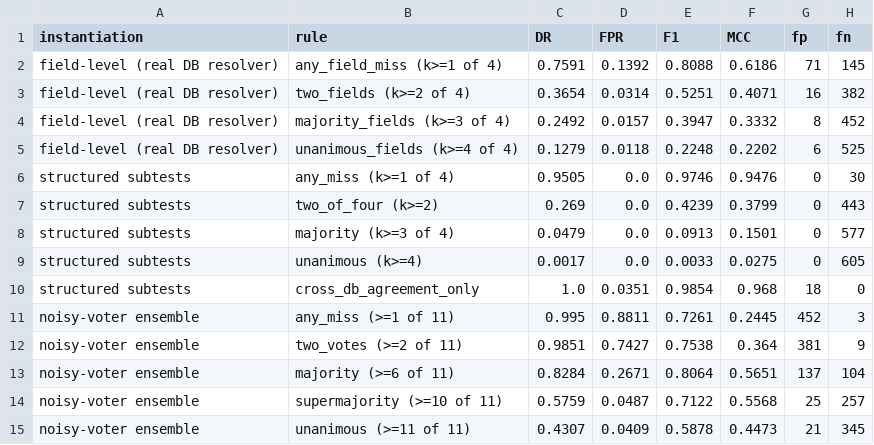
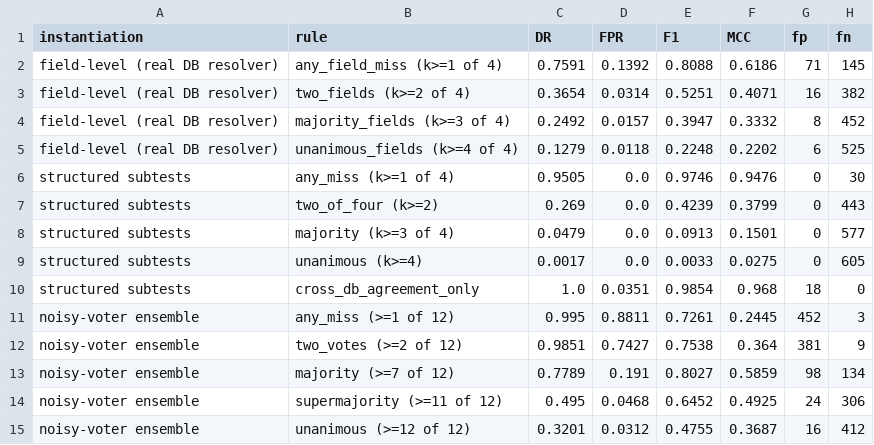
Before and after one commit to rpatrik96/hallmark, a CSV file: results/ablations/a3_threshold_full/aggregation_table.csv, drawn as a sheet.

```diff
--- a/results/ablations/a3_threshold_full/aggregation_table.csv
+++ b/results/ablations/a3_threshold_full/aggregation_table.csv
@@ -10,6 +10,6 @@ structured subtests,unanimous (k>=4),0.0017,0.0,0.0033,0.0275,0,605
 structured subtests,cross_db_agreement_only,1.0,0.0351,0.9854,0.968,18,0
-noisy-voter ensemble,any_miss (>=1 of 11),0.995,0.8811,0.7261,0.2445,452,3
-noisy-voter ensemble,two_votes (>=2 of 11),0.9851,0.7427,0.7538,0.364,381,9
-noisy-voter ensemble,majority (>=6 of 11),0.8284,0.2671,0.8064,0.5651,137,104
-noisy-voter ensemble,supermajority (>=10 of 11),0.5759,0.0487,0.7122,0.5568,25,257
-noisy-voter ensemble,unanimous (>=11 of 11),0.4307,0.0409,0.5878,0.4473,21,345
+noisy-voter ensemble,any_miss (>=1 of 12),0.995,0.8811,0.7261,0.2445,452,3
+noisy-voter ensemble,two_votes (>=2 of 12),0.9851,0.7427,0.7538,0.364,381,9
+noisy-voter ensemble,majority (>=7 of 12),0.7789,0.191,0.8027,0.5859,98,134
+noisy-voter ensemble,supermajority (>=11 of 12),0.495,0.0468,0.6452,0.4925,24,306
+noisy-voter ensemble,unanimous (>=12 of 12),0.3201,0.0312,0.4755,0.3687,16,412
```
Also changed, not shown: 4 other files.
